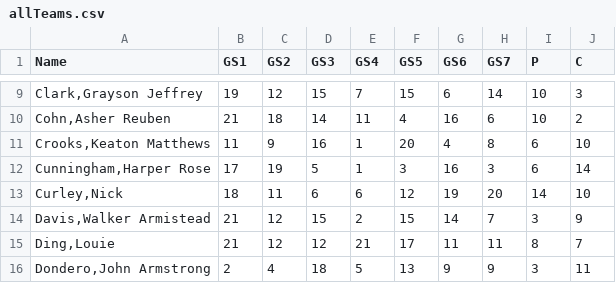
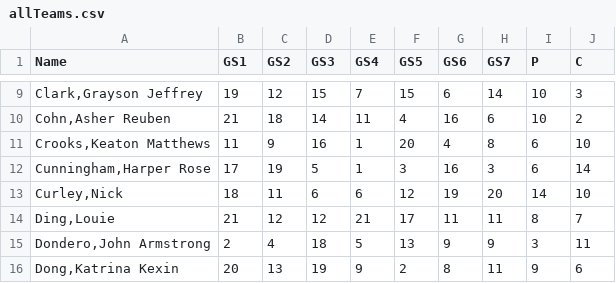
Before and after one commit to SuperMarioGiacomazzo/STOR538_WEBSITE, a CSV file: Group Assignments/allTeams.csv, drawn as a sheet; only a part is shown, gaps mark what is left out; the shorter side is filled out with more unchanged rows.

```diff
--- a/Group Assignments/allTeams.csv
+++ b/Group Assignments/allTeams.csv
@@ -13,3 +13,2 @@ Name,GS1,GS2,GS3,GS4,GS5,GS6,GS7,P,C
 "Curley,Nick",18,11,6,6,12,19,20,14,10
-"Davis,Walker Armistead",21,12,15,2,15,14,7,3,9
 "Ding,Louie",21,12,12,21,17,11,11,8,7
```
Also changed, not shown: Playoff/Actual.csv, Playoff/Class_Results.csv, 5 other files.
